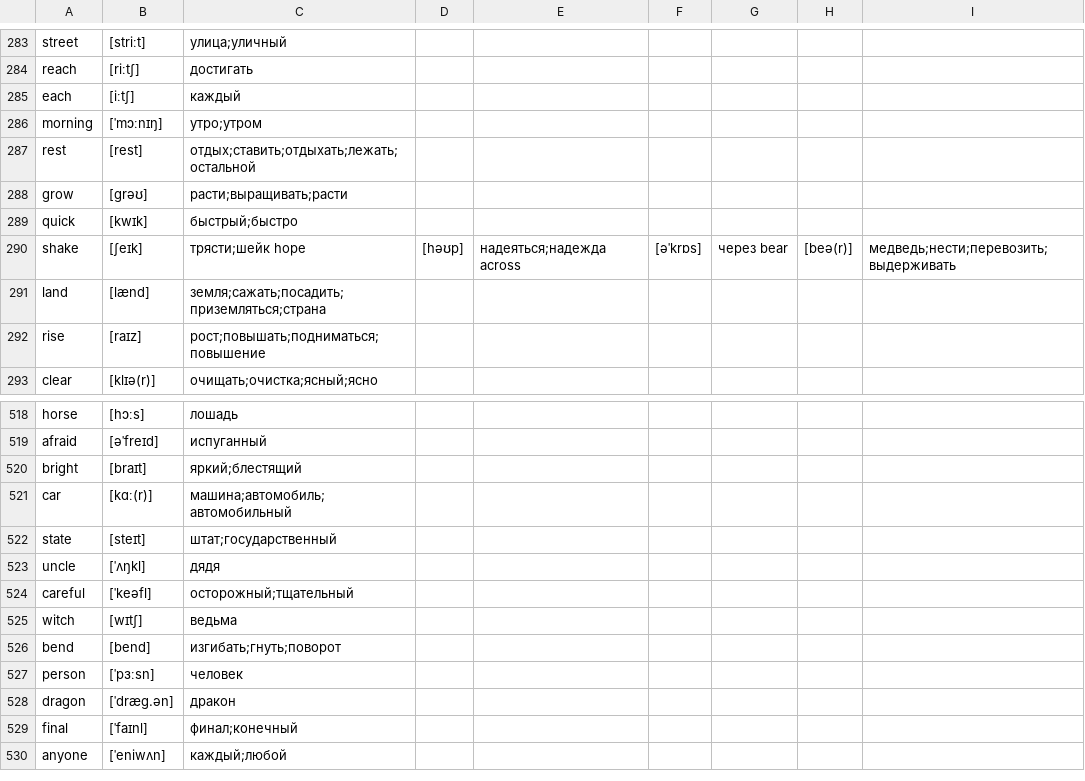
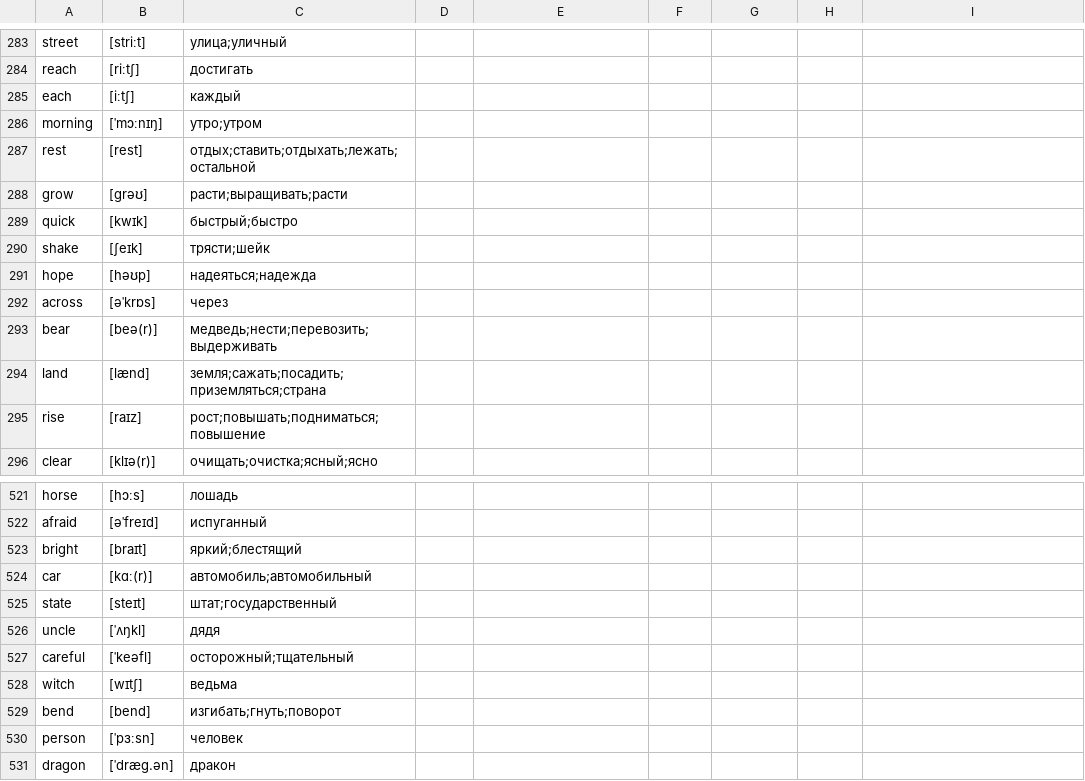
Before and after one commit to kotvickiy/english3000, a CSV file: words3000.csv, drawn as a sheet; only a part is shown, gaps mark what is left out; the shorter side is filled out with more unchanged rows.

```diff
--- a/words3000.csv
+++ b/words3000.csv
@@ -289,3 +289,6 @@ grow,[ɡrəʊ],расти;выращивать;расти
 quick,[kwɪk],быстрый;быстро
-shake,[ʃeɪk],трясти;шейк hope,[həʊp],надеяться;надежда across,[əˈkrɒs],через bear,[beə(r)],медведь;нести;перевозить;выдерживать
+shake,[ʃeɪk],трясти;шейк
+hope,[həʊp],надеяться;надежда
+across,[əˈkrɒs],через
+bear,[beə(r)],медведь;нести;перевозить;выдерживать
 land,[lænd],земля;сажать;посадить;приземляться;страна
@@ -520,3 +523,3 @@ afraid,[əˈfreɪd],испуганный
 bright,[braɪt],яркий;блестящий
-car,[kɑː(r)],машина;автомобиль;автомобильный
+car,[kɑː(r)],автомобиль;автомобильный
 state,[steɪt],штат;государственный
```
